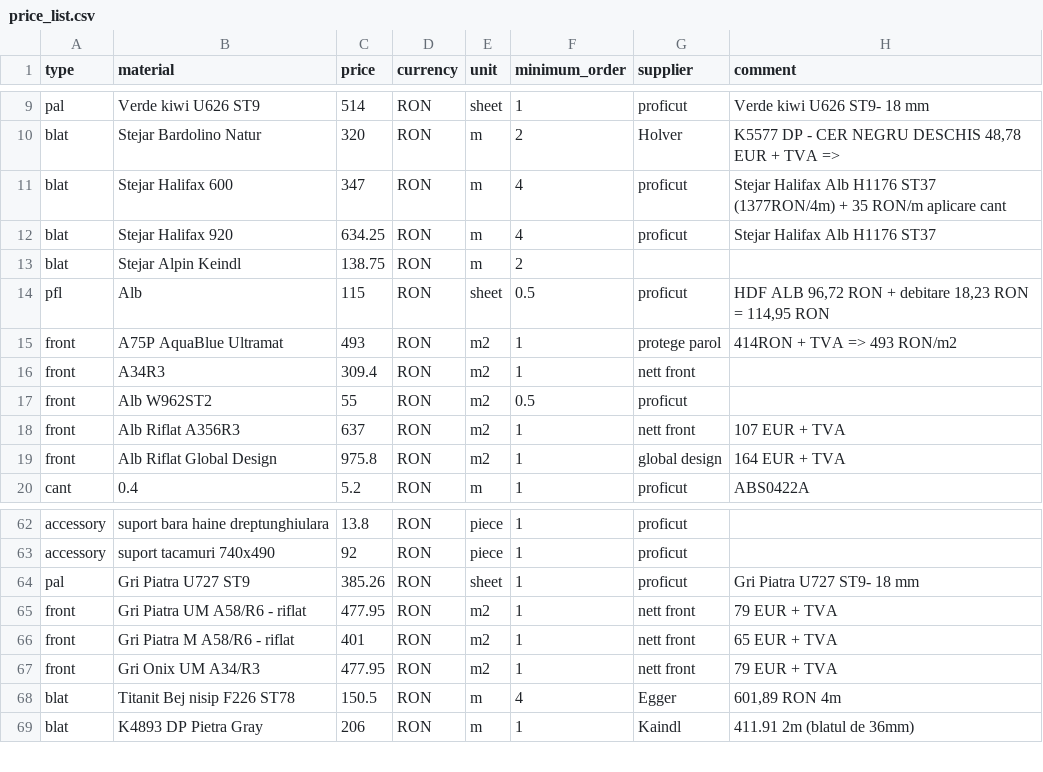
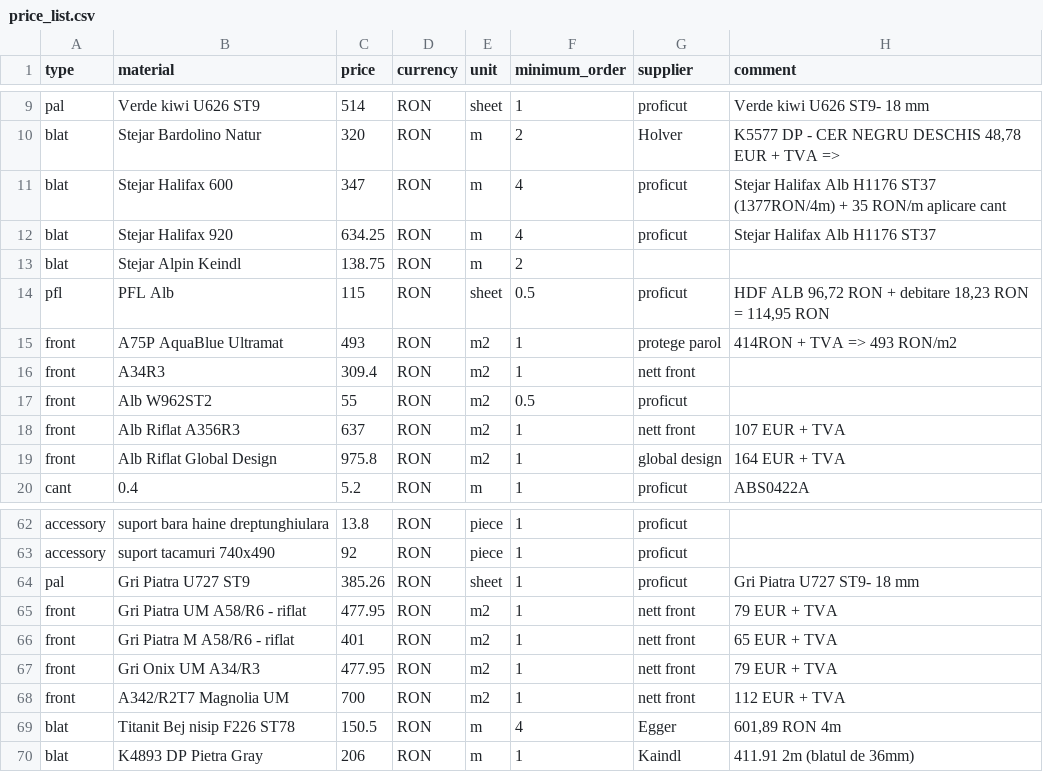
Before and after one commit to yelloish6/AIGenFurniture-freecad-workbench, a CSV file: freecad/AIGenFurniture/furniture_design/pricing/price_list.csv, drawn as a sheet; only a part is shown, gaps mark what is left out.

Commit message:
Implemented automatic offer generation for pro version based on SS_PRicelist, SS_OpRates and SS_MfgRoutes

```diff
--- a/freecad/AIGenFurniture/furniture_design/pricing/price_list.csv
+++ b/freecad/AIGenFurniture/furniture_design/pricing/price_list.csv
@@ -13,3 +13,3 @@ blat,Stejar Halifax 920,634.25,RON,m,4,proficut,Stejar Halifax Alb H1176 ST37
 blat,Stejar Alpin Keindl,138.75,RON,m,2,,
-pfl,Alb,115,RON,sheet,0.5,proficut,"HDF ALB 96,72 RON + debitare 18,23 RON = 114,95 RON"
+pfl,PFL Alb,115,RON,sheet,0.5,proficut,"HDF ALB 96,72 RON + debitare 18,23 RON = 114,95 RON"
 front,A75P AquaBlue Ultramat,493,RON,m2,1,protege parol,414RON + TVA => 493 RON/m2
@@ -68,2 +68,3 @@ front,Gri Piatra M A58/R6 - riflat,401,RON,m2,1,nett front,65 EUR + TVA
 front,Gri Onix UM A34/R3,477.95,RON,m2,1,nett front,79 EUR + TVA
+front,A342/R2T7 Magnolia UM,700,RON,m2,1,nett front,112 EUR + TVA
 blat,Titanit Bej nisip F226 ST78,150.5,RON,m,4,Egger,"601,89 RON 4m"
```
Also changed, not shown: 3 other files.
